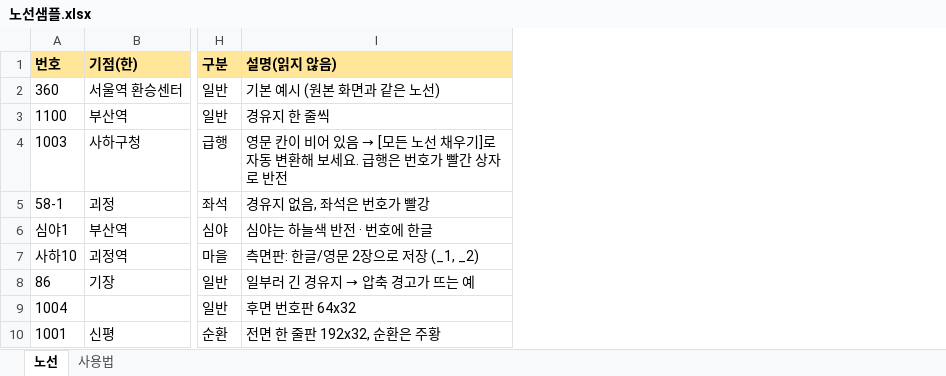
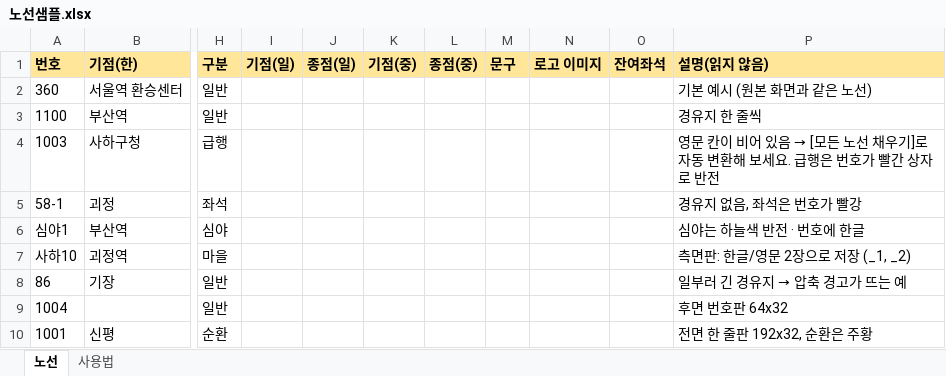
Before and after one commit to M32k/bus-sign-maker, an Excel workbook: samples/노선샘플.xlsx, sheet 노선, drawn as a sheet; only a part is shown, gaps mark what is left out; values as stored, in another font and other column widths than the file's, no borders; the diff covers the shown part only; the diff names each change by its address in the sheet, - before the commit and + after, or states it on an @@ line.

```diff
--- a/samples/노선샘플.xlsx (sheet 노선)
+++ b/samples/노선샘플.xlsx (sheet 노선)
+column I (기점(일)), empty
+column J (종점(일)), empty
+column K (기점(중)), empty
+column L (종점(중)), empty
+column M (문구), empty
+column N (로고 이미지), empty
+column O (잔여좌석), empty
```
Also changed, not shown: 5 added rows elsewhere in this sheet, sheet 사용법, 10 other files.
